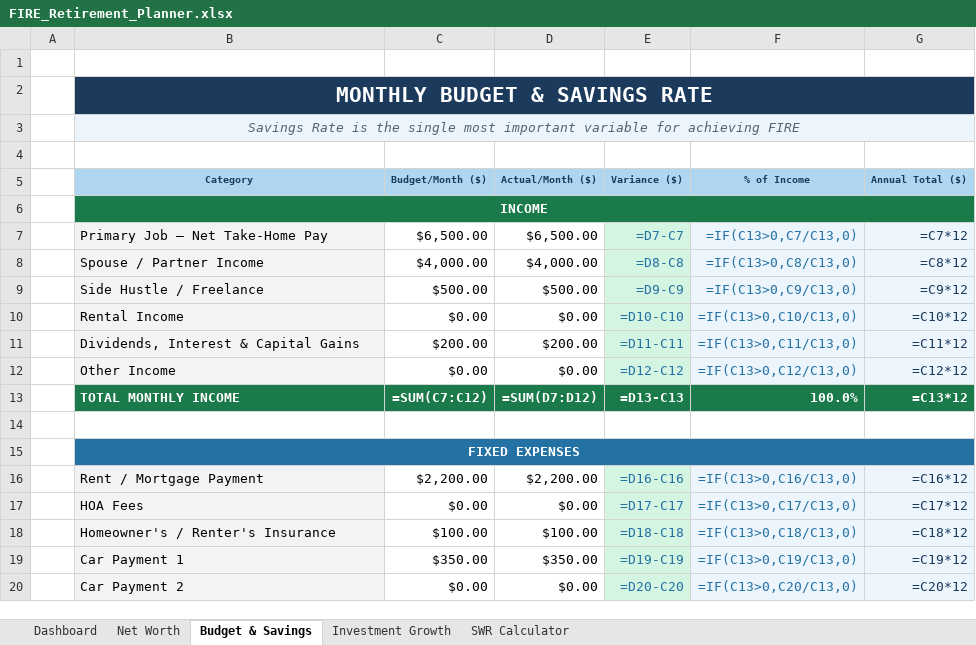
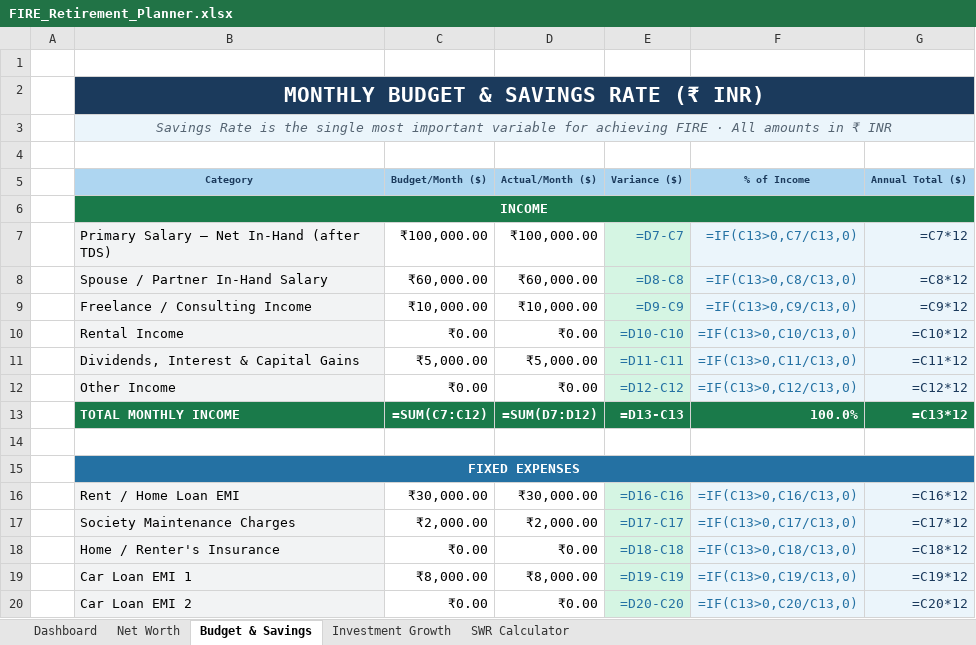
Before and after one commit to ryanebenezer01-sketch/Pack-pass, an Excel workbook: FIRE_Retirement_Planner.xlsx, sheet Budget & Savings, drawn as a sheet; only a part is shown; values as stored, in another font and other column widths than the file's, no borders; formulas without a stored value are shown as written; conditional formats not drawn; the diff covers the shown part only; the diff names each change by its address in the sheet, - before the commit and + after, or states it on an @@ line.

```diff
--- a/FIRE_Retirement_Planner.xlsx (sheet Budget & Savings)
+++ b/FIRE_Retirement_Planner.xlsx (sheet Budget & Savings)
-B2 (Category): MONTHLY BUDGET & SAVINGS RATE
+B2 (Category): MONTHLY BUDGET & SAVINGS RATE (₹ INR)
-B3 (Category): …achieving FIRE
+B3 (Category): …achieving FIRE · All amounts in ₹ INR
-B7 (Category): Primary Job — Net Take-Home Pay
+B7 (Category): Primary Salary — Net In-Hand (after TDS)
-C7 (Budget/Month ($)): $6,500.00
+C7 (Budget/Month ($)): ₹100,000.00
-D7 (Actual/Month ($)): $6,500.00
+D7 (Actual/Month ($)): ₹100,000.00
-B8 (Category): Spouse / Partner Income
+B8 (Category): Spouse / Partner In-Hand Salary
-C8 (Budget/Month ($)): $4,000.00
+C8 (Budget/Month ($)): ₹60,000.00
-D8 (Actual/Month ($)): $4,000.00
+D8 (Actual/Month ($)): ₹60,000.00
-B9 (Category): Side Hustle / Freelance
+B9 (Category): Freelance / Consulting Income
-C9 (Budget/Month ($)): $500.00
+C9 (Budget/Month ($)): ₹10,000.00
-D9 (Actual/Month ($)): $500.00
+D9 (Actual/Month ($)): ₹10,000.00
-C10 (Budget/Month ($)): $0.00
+C10 (Budget/Month ($)): ₹0.00
-D10 (Actual/Month ($)): $0.00
+D10 (Actual/Month ($)): ₹0.00
-C11 (Budget/Month ($)): $200.00
+C11 (Budget/Month ($)): ₹5,000.00
-D11 (Actual/Month ($)): $200.00
+D11 (Actual/Month ($)): ₹5,000.00
-C12 (Budget/Month ($)): $0.00
+C12 (Budget/Month ($)): ₹0.00
-D12 (Actual/Month ($)): $0.00
+D12 (Actual/Month ($)): ₹0.00
-B16 (Category): Rent / Mortgage Payment
+B16 (Category): Rent / Home Loan EMI
-C16 (Budget/Month ($)): $2,200.00
+C16 (Budget/Month ($)): ₹30,000.00
-D16 (Actual/Month ($)): $2,200.00
+D16 (Actual/Month ($)): ₹30,000.00
-B17 (Category): HOA Fees
+B17 (Category): Society Maintenance Charges
-C17 (Budget/Month ($)): $0.00
+C17 (Budget/Month ($)): ₹2,000.00
-D17 (Actual/Month ($)): $0.00
+D17 (Actual/Month ($)): ₹2,000.00
-B18 (Category): Homeowner's / Renter's Insurance
+B18 (Category): Home / Renter's Insurance
-C18 (Budget/Month ($)): $100.00
+C18 (Budget/Month ($)): ₹0.00
-D18 (Actual/Month ($)): $100.00
+D18 (Actual/Month ($)): ₹0.00
-B19 (Category): Car Payment 1
+B19 (Category): Car Loan EMI 1
-C19 (Budget/Month ($)): $350.00
+C19 (Budget/Month ($)): ₹8,000.00
-D19 (Actual/Month ($)): $350.00
+D19 (Actual/Month ($)): ₹8,000.00
-B20 (Category): Car Payment 2
+B20 (Category): Car Loan EMI 2
-C20 (Budget/Month ($)): $0.00
+C20 (Budget/Month ($)): ₹0.00
-D20 (Actual/Month ($)): $0.00
+D20 (Actual/Month ($)): ₹0.00
```
Also changed, not shown: 80 edited cells elsewhere in this sheet, sheet Net Worth, sheet Investment Growth, sheet SWR Calculator, sheet Dashboard, 1 other file.
